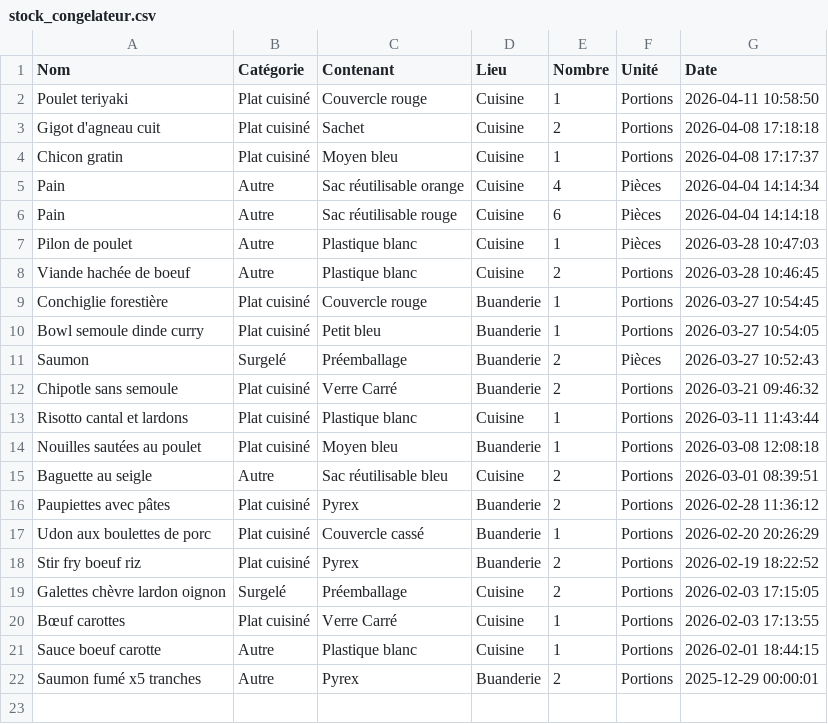
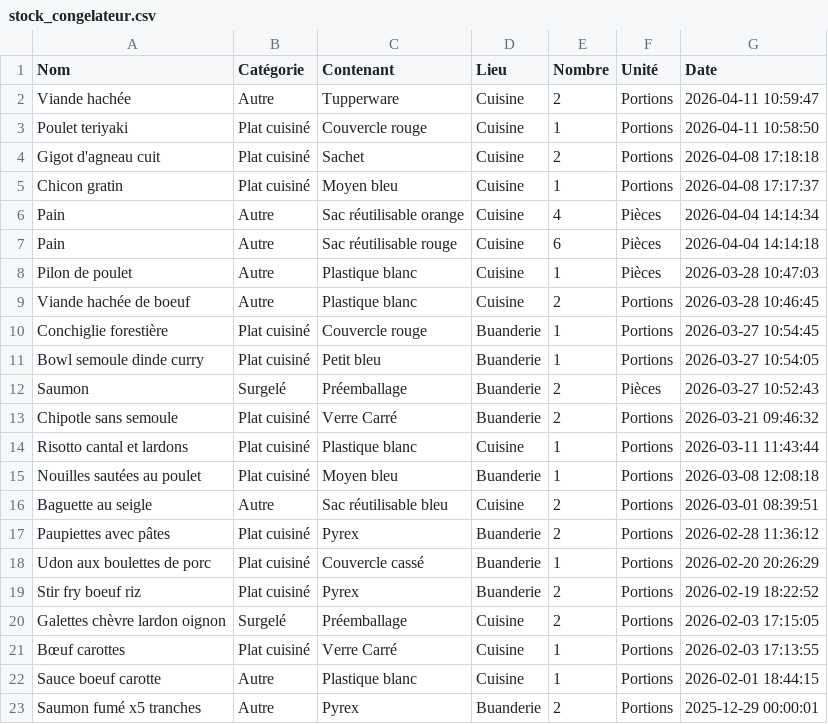
Before and after one commit to stephane0254-png/Congelateurs, a CSV file: stock_congelateur.csv, drawn as a sheet; the diff names each change by its address in the sheet, - before the commit and + after, or states it on an @@ line.

Commit message:
Ajout Viande hachée

```diff
--- a/stock_congelateur.csv
+++ b/stock_congelateur.csv
+row 2: Viande hachée | Autre | Tupperware | Cuisine | 2 | Portions | 2026-04-11 10:59:47
```
